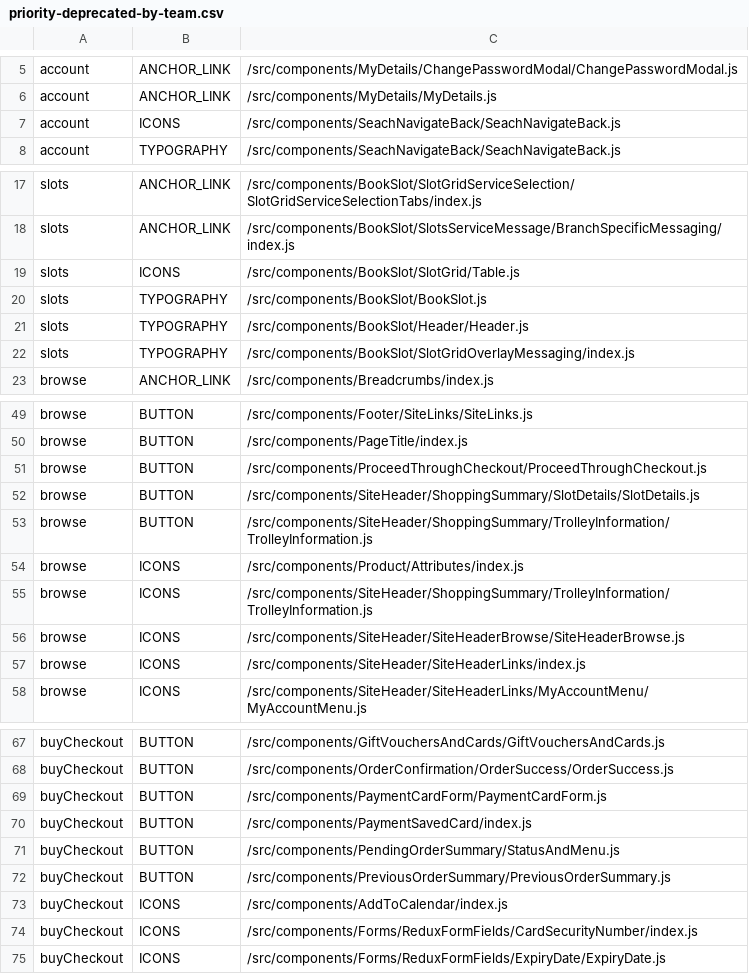
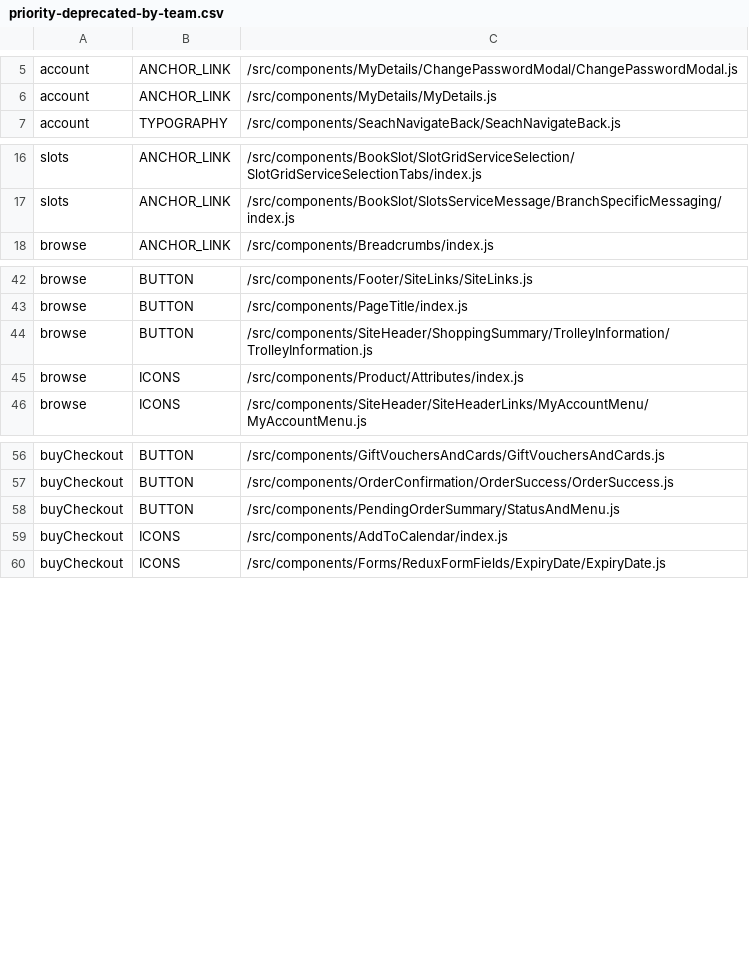
Before and after one commit to poshaughnessy/ingredients-report, a CSV file: output/priority-deprecated-by-team.csv, drawn as a sheet; only a part is shown, gaps mark what is left out; removed rows and columns are numbered as before the commit, all else as after; the diff covers the shown part only; the diff names each change by its address in the sheet, - before the commit and + after, or states it on an @@ line.

```diff
--- a/output/priority-deprecated-by-team.csv
+++ b/output/priority-deprecated-by-team.csv
-row 7: account | ICONS | /src/components/SeachNavigateBack/SeachNavigateBack.js
-row 19: slots | ICONS | /src/components/BookSlot/SlotGrid/Table.js
-row 20: slots | TYPOGRAPHY | /src/components/BookSlot/BookSlot.js
-row 21: slots | TYPOGRAPHY | /src/components/BookSlot/Header/Header.js
-row 22: slots | TYPOGRAPHY | /src/components/BookSlot/SlotGridOverlayMessaging/index.js
-row 51: browse | BUTTON | /src/components/ProceedThroughCheckout/ProceedThroughCheckout.js
-row 52: browse | BUTTON | /src/components/SiteHeader/ShoppingSummary/SlotDetails/SlotDetails.js
-row 55: browse | ICONS | /src/components/SiteHeader/ShoppingSummary/TrolleyInformation/TrolleyInformation.js
-row 56: browse | ICONS | /src/components/SiteHeader/SiteHeaderBrowse/SiteHeaderBrowse.js
-row 57: browse | ICONS | /src/components/SiteHeader/SiteHeaderLinks/index.js
-row 69: buyCheckout | BUTTON | /src/components/PaymentCardForm/PaymentCardForm.js
-row 70: buyCheckout | BUTTON | /src/components/PaymentSavedCard/index.js
-row 72: buyCheckout | BUTTON | /src/components/PreviousOrderSummary/PreviousOrderSummary.js
-row 74: buyCheckout | ICONS | /src/components/Forms/ReduxFormFields/CardSecurityNumber/index.js
```
Also changed, not shown: 2 added rows and 7 removed rows elsewhere in this file, output/deprecated-by-team.csv, output/priority-deprecated-html-elements-by-team.csv, 2 other files.
